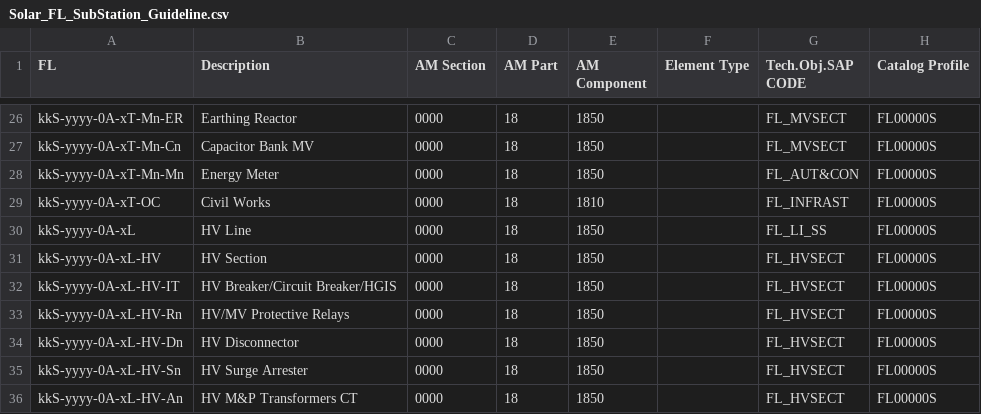
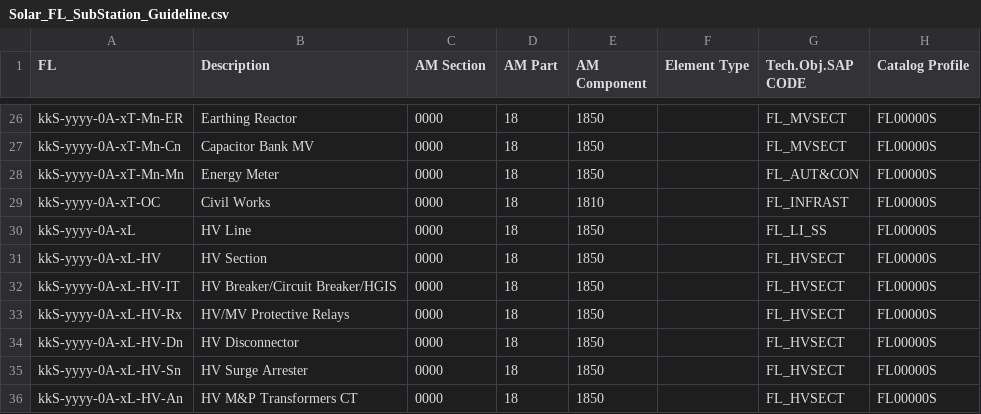
Before and after one commit to git-guppio/FL_Checker_PY, a CSV file: Config/Solar_FL_SubStation_Guideline.csv, drawn as a sheet; only a part is shown, gaps mark what is left out.

```diff
--- a/Config/Solar_FL_SubStation_Guideline.csv
+++ b/Config/Solar_FL_SubStation_Guideline.csv
@@ -32,3 +32,3 @@ kkS-yyyy-0A-xL-HV;HV Section;0000;18;1850;;FL_HVSECT;FL00000S
 kkS-yyyy-0A-xL-HV-IT;HV Breaker/Circuit Breaker/HGIS;0000;18;1850;;FL_HVSECT;FL00000S
-kkS-yyyy-0A-xL-HV-Rn;HV/MV Protective Relays;0000;18;1850;;FL_HVSECT;FL00000S
+kkS-yyyy-0A-xL-HV-Rx;HV/MV Protective Relays;0000;18;1850;;FL_HVSECT;FL00000S
 kkS-yyyy-0A-xL-HV-Dn;HV Disconnector;0000;18;1850;;FL_HVSECT;FL00000S
```
Also changed, not shown: 3 other files.
